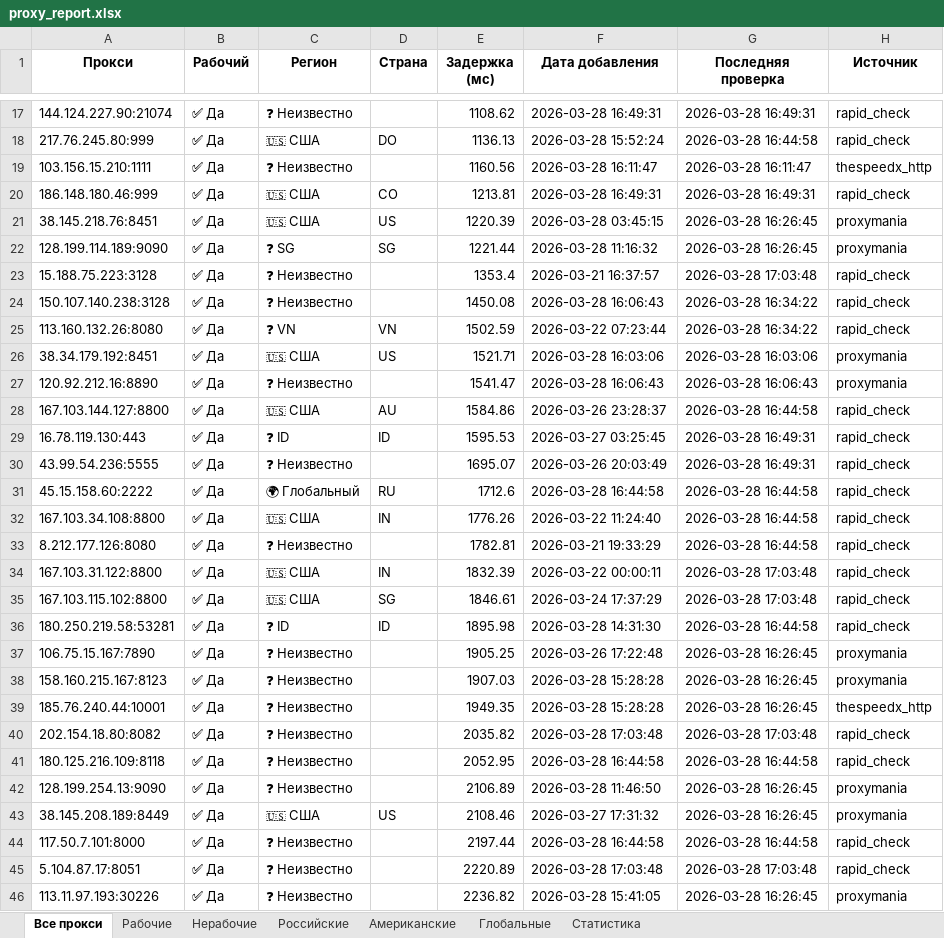
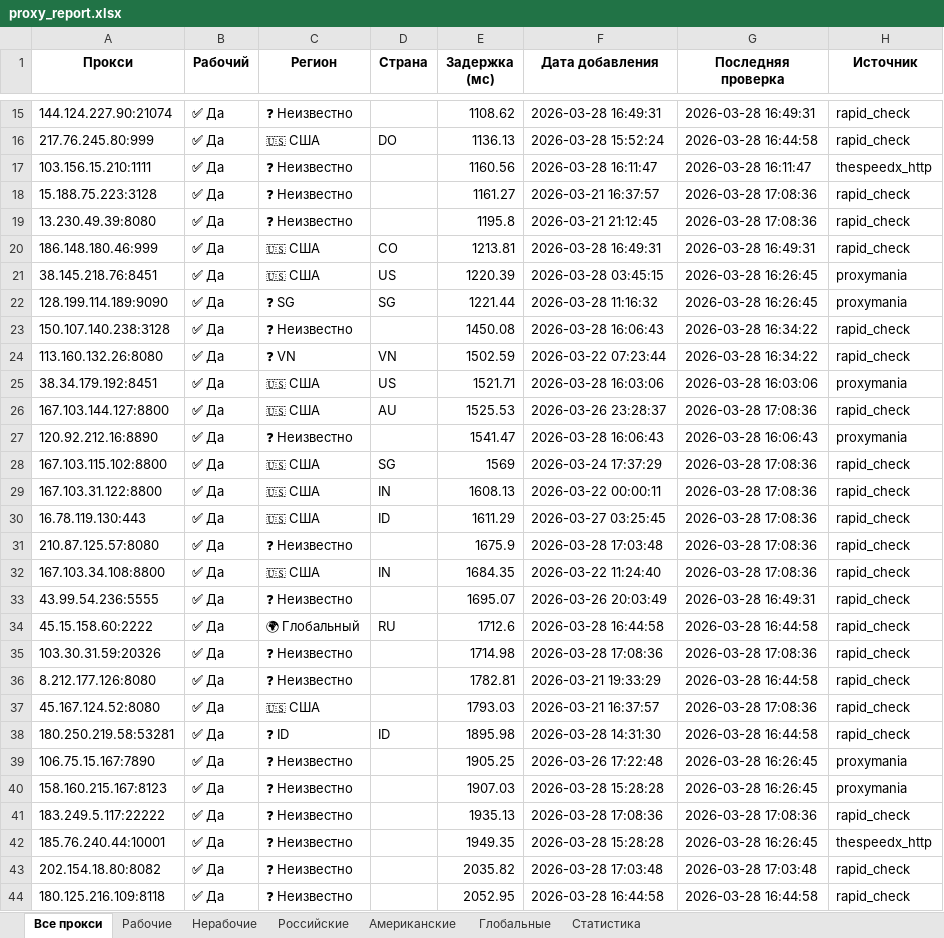
Before and after one commit to Ganjo1st/Proctor, an Excel workbook: reports/proxy_report.xlsx, sheet Все прокси, drawn as a sheet; only a part is shown, gaps mark what is left out; the shorter side is filled out with more unchanged rows; values as stored, in another font and other column widths than the file's, no borders; removed rows and columns are numbered as before the commit, all else as after; the diff covers the shown part only; the diff names each change by its address in the sheet, - before the commit and + after, or states it on an @@ line.

```diff
--- a/reports/proxy_report.xlsx (sheet Все прокси)
+++ b/reports/proxy_report.xlsx (sheet Все прокси)
+row 18: 15.188.75.223:3128 | ✅ Да | ❓ Неизвестно |  | 1161.27 | 2026-03-21 16:37:57 | 2026-03-28 17:08:36 | rapid_check
+row 19: 13.230.49.39:8080 | ✅ Да | ❓ Неизвестно |  | 1195.8 | 2026-03-21 21:12:45 | 2026-03-28 17:08:36 | rapid_check
-row 23: 15.188.75.223:3128 | ✅ Да | ❓ Неизвестно |  | 1353.4 | 2026-03-21 16:37:57 | 2026-03-28 17:03:48 | rapid_check
+row 26: 167.103.144.127:8800 | ✅ Да | 🇺🇸 США | AU | 1525.53 | 2026-03-26 23:28:37 | 2026-03-28 17:08:36 | rapid_check
-A28 (Прокси): 167.103.144.127:8800
+A28 (Прокси): 167.103.115.102:8800
-D28 (Страна): AU
+D28 (Страна): SG
-E28 (Задержка (мс)): 1584.86
+E28 (Задержка (мс)): 1569
-F28 (Дата добавления): 2026-03-26 23:28:37
+F28 (Дата добавления): 2026-03-24 17:37:29
-G28 (Последняя проверка): 2026-03-28 16:44:58
+G28 (Последняя проверка): 2026-03-28 17:08:36
+row 29: 167.103.31.122:8800 | ✅ Да | 🇺🇸 США | IN | 1608.13 | 2026-03-22 00:00:11 | 2026-03-28 17:08:36 | rapid_check
-C30 (Регион): ❓ ID
+C30 (Регион): 🇺🇸 США
-E30 (Задержка (мс)): 1595.53
+E30 (Задержка (мс)): 1611.29
-G30 (Последняя проверка): 2026-03-28 16:49:31
+G30 (Последняя проверка): 2026-03-28 17:08:36
+row 31: 210.87.125.57:8080 | ✅ Да | ❓ Неизвестно |  | 1675.9 | 2026-03-28 17:03:48 | 2026-03-28 17:08:36 | rapid_check
+row 32: 167.103.34.108:8800 | ✅ Да | 🇺🇸 США | IN | 1684.35 | 2026-03-22 11:24:40 | 2026-03-28 17:08:36 | rapid_check
-row 32: 167.103.34.108:8800 | ✅ Да | 🇺🇸 США | IN | 1776.26 | 2026-03-22 11:24:40 | 2026-03-28 16:44:58 | rapid_check
+row 35: 103.30.31.59:20326 | ✅ Да | ❓ Неизвестно |  | 1714.98 | 2026-03-28 17:08:36 | 2026-03-28 17:08:36 | rapid_check
-row 34: 167.103.31.122:8800 | ✅ Да | 🇺🇸 США | IN | 1832.39 | 2026-03-22 00:00:11 | 2026-03-28 17:03:48 | rapid_check
-A37 (Прокси): 167.103.115.102:8800
+A37 (Прокси): 45.167.124.52:8080
-D37 (Страна): SG
+D37 (Страна): (empty)
-E37 (Задержка (мс)): 1846.61
+E37 (Задержка (мс)): 1793.03
-F37 (Дата добавления): 2026-03-24 17:37:29
+F37 (Дата добавления): 2026-03-21 16:37:57
-G37 (Последняя проверка): 2026-03-28 17:03:48
+G37 (Последняя проверка): 2026-03-28 17:08:36
+row 41: 183.249.5.117:22222 | ✅ Да | ❓ Неизвестно |  | 1935.13 | 2026-03-28 17:08:36 | 2026-03-28 17:08:36 | rapid_check
```
Also changed, not shown: 1 added row and 4 removed rows elsewhere in this sheet, sheet Рабочие, sheet Американские, sheet Глобальные, sheet Статистика, 6 other files.
